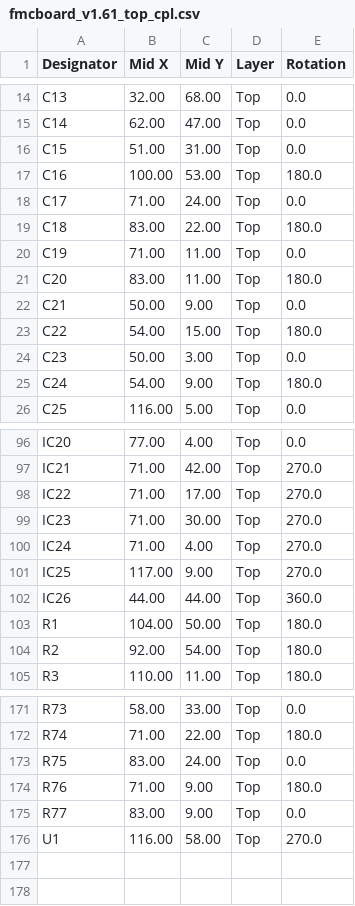
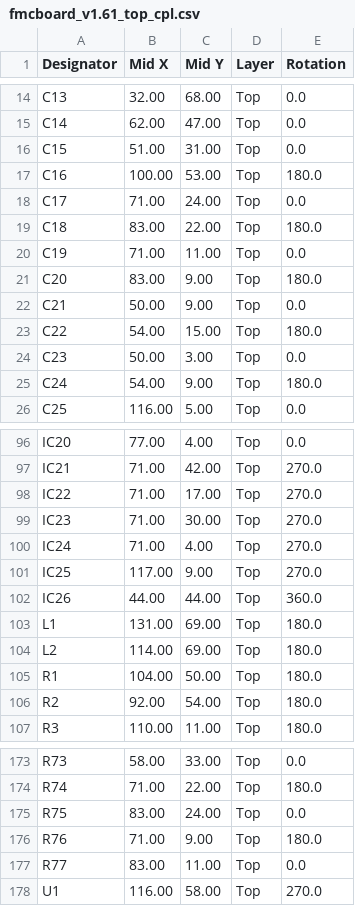
Before and after one commit to troycriss/LL10G_Cyclone10GX_1, a CSV file: fmcboard_eagle/fmcboard_v1.61_top_cpl.csv, drawn as a sheet; only a part is shown, gaps mark what is left out.

```diff
--- a/fmcboard_eagle/fmcboard_v1.61_top_cpl.csv
+++ b/fmcboard_eagle/fmcboard_v1.61_top_cpl.csv
@@ -20,3 +20,3 @@ C18,83.00,22.00,Top,180.0
 C19,71.00,11.00,Top,0.0
-C20,83.00,11.00,Top,180.0
+C20,83.00, 9.00,Top,180.0
 C21,50.00, 9.00,Top,0.0
@@ -102,2 +102,4 @@ IC25,117.00, 9.00,Top,270.0
 IC26,44.00,44.00,Top,360.0
+L1,131.00,69.00,Top,180.0
+L2,114.00,69.00,Top,180.0
 R1,104.00,50.00,Top,180.0
@@ -174,3 +176,3 @@ R75,83.00,24.00,Top,0.0
 R76,71.00, 9.00,Top,180.0
-R77,83.00, 9.00,Top,0.0
+R77,83.00,11.00,Top,0.0
 U1,116.00,58.00,Top,270.0
```
Also changed, not shown: fmcboard_eagle/fmcboard_v1.61_top_bom.csv, 5 other files.
